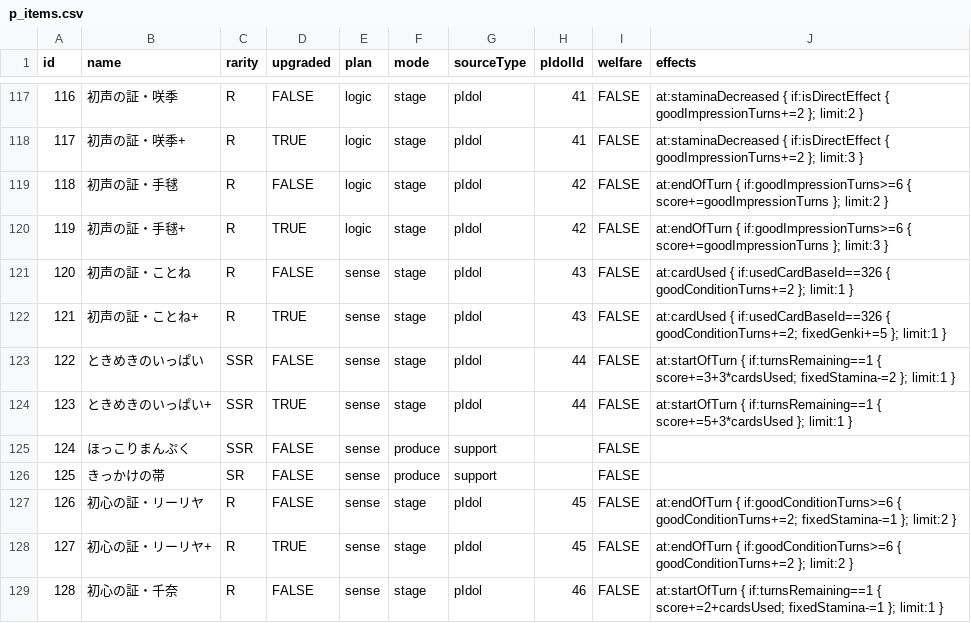
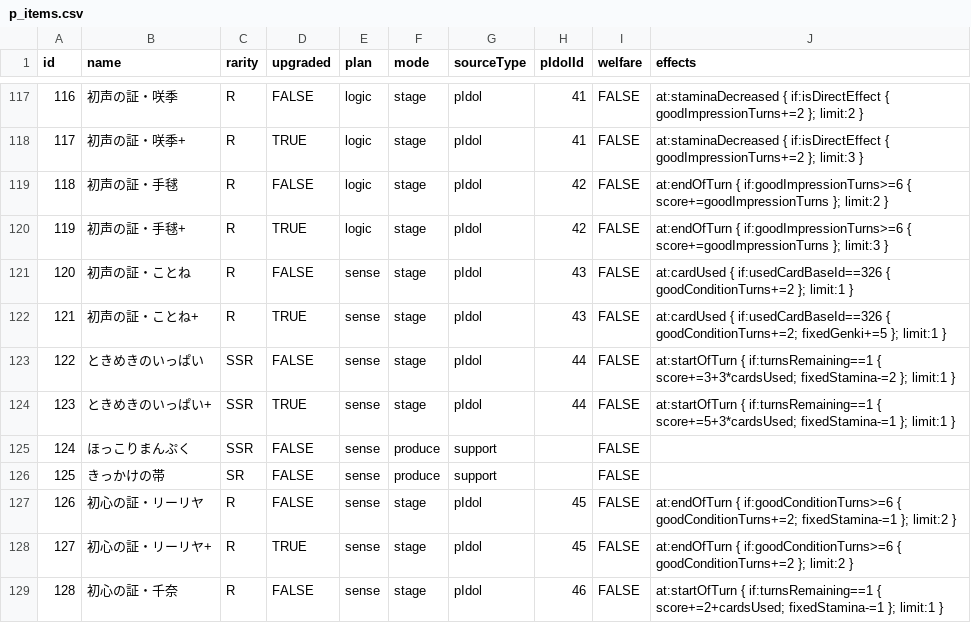
Before and after one commit to gakumas-tools/gakumas-tools, a CSV file: packages/gakumas-data/csv/p_items.csv, drawn as a sheet; only a part is shown, gaps mark what is left out.

```diff
--- a/packages/gakumas-data/csv/p_items.csv
+++ b/packages/gakumas-data/csv/p_items.csv
@@ -123,3 +123,3 @@ id,name,rarity,upgraded,plan,mode,sourceType,pIdolId,welfare,effects
 122,ときめきのいっぱい,SSR,FALSE,sense,stage,pIdol,44,FALSE,at:startOfTurn { if:turnsRemaining==1 { score+=3+3*cardsUsed; fixedStamina-=2 }; limit:1 }
-123,ときめきのいっぱい+,SSR,TRUE,sense,stage,pIdol,44,FALSE,at:startOfTurn { if:turnsRemaining==1 { score+=5+3*cardsUsed }; limit:1 }
+123,ときめきのいっぱい+,SSR,TRUE,sense,stage,pIdol,44,FALSE,at:startOfTurn { if:turnsRemaining==1 { score+=5+3*cardsUsed; fixedStamina-=1 }; limit:1 }
 124,ほっこりまんぷく,SSR,FALSE,sense,produce,support,,FALSE,
```
Also changed, not shown: packages/gakumas-data/csv/descriptions.csv.
